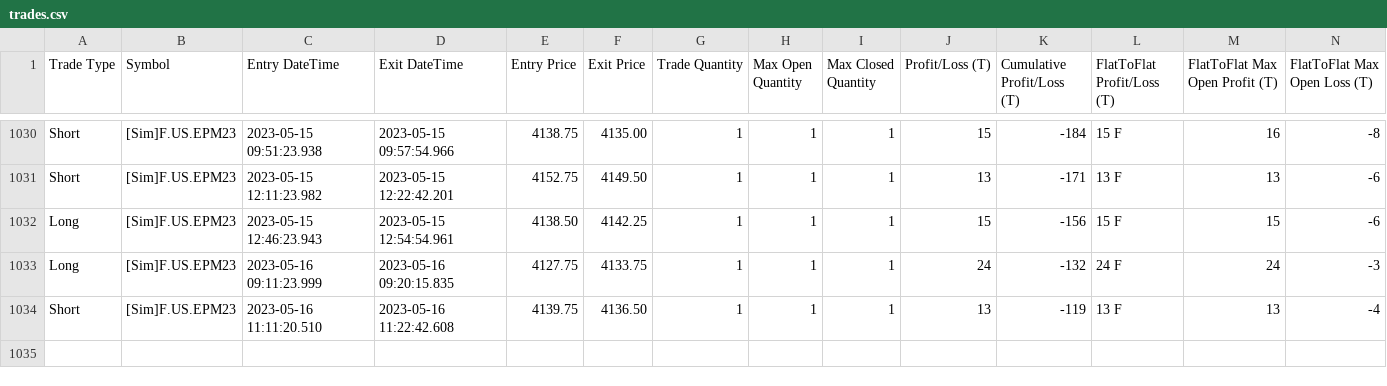
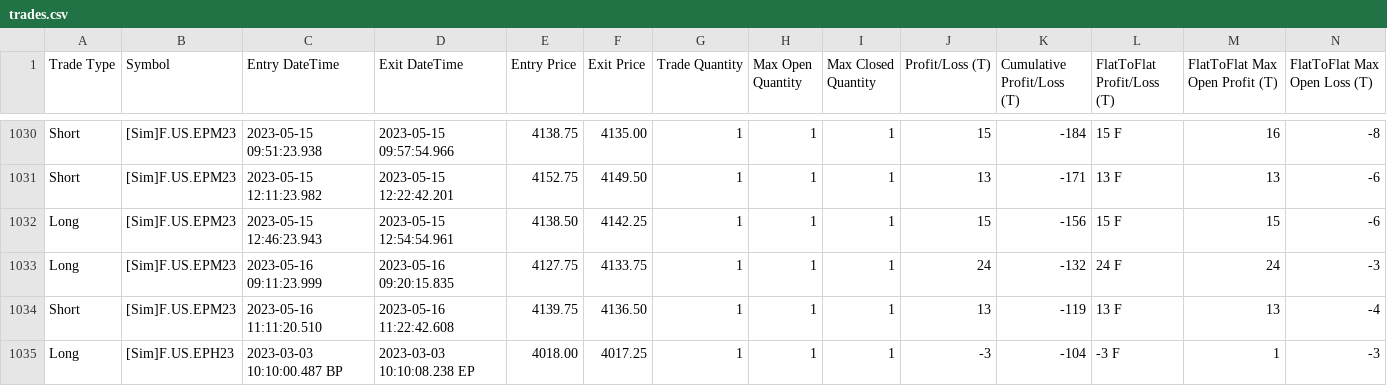
Before and after one commit to KL871987/Auto-Trading-WellenTektonik, a CSV file: data/trades.csv, drawn as a sheet; only a part is shown, gaps mark what is left out; rows hold the shown columns only; the diff names each change by its address in the sheet, - before the commit and + after, or states it on an @@ line.

Commit message:
auto: update WT trades mirror 2026-09-15 09:57:17

```diff
--- a/data/trades.csv
+++ b/data/trades.csv
+row 1035: Long | [Sim]F.US.EPH23 | 2023-03-03 10:10:00.487 BP | 2023-03-03 10:10:08.238 EP | 4018.00 | 4017.25 | 1 | 1 | 1 | -3 | -104 | -3 F | 1 | -3
```
